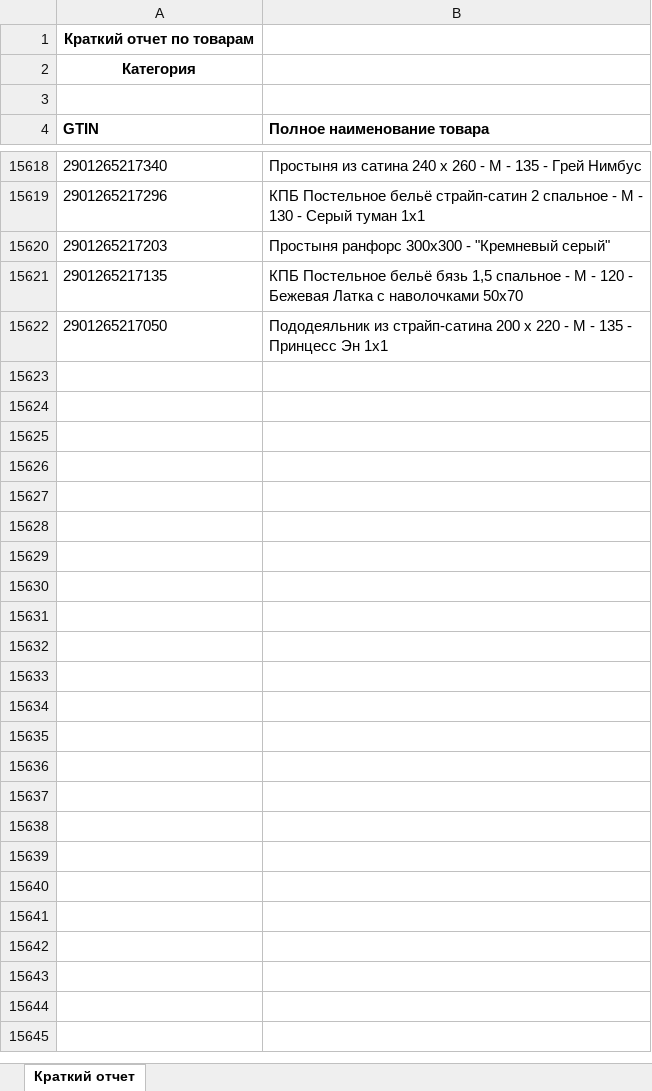
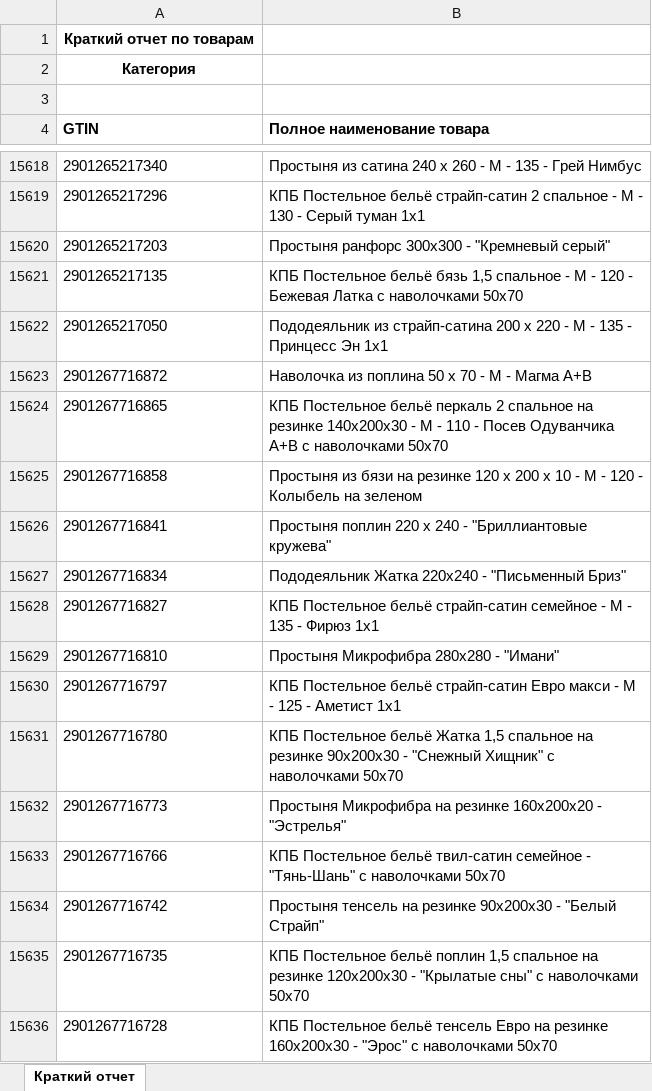
Before and after one commit to isergeich22/marking_system, an Excel workbook: public/Краткий отчет.xlsx, sheet Краткий отчет, drawn as a sheet; only a part is shown, gaps mark what is left out; values as stored, in another font and other column widths than the file's, no borders; the diff names each change by its address in the sheet, - before the commit and + after, or states it on an @@ line.

```diff
--- a/public/Краткий отчет.xlsx (sheet Краткий отчет)
+++ b/public/Краткий отчет.xlsx (sheet Краткий отчет)
+row 15623: 2901267716872 | Наволочка из поплина 50 х 70 - М - Магма А+В
+row 15624: 2901267716865 | КПБ Постельное бельё перкаль 2 спальное на резинке 140х200х30 - М - 110 - Посев Одуванчика А+В с наволочками 50х70
+row 15625: 2901267716858 | Простыня из бязи на резинке 120 х 200 х 10 - М - 120 - Колыбель на зеленом
+row 15626: 2901267716841 | Простыня поплин 220 х 240 - "Бриллиантовые кружева"
+row 15627: 2901267716834 | Пододеяльник Жатка 220х240 - "Письменный Бриз"
+row 15628: 2901267716827 | КПБ Постельное бельё страйп-сатин семейное - М - 135 - Фирюз 1х1
+row 15629: 2901267716810 | Простыня Микрофибра 280х280 - "Имани"
+row 15630: 2901267716797 | КПБ Постельное бельё страйп-сатин Евро макси - М - 125 - Аметист 1х1
+row 15631: 2901267716780 | КПБ Постельное бельё Жатка 1,5 спальное на резинке 90х200х30 - "Снежный Хищник" с наволочками 50х70
+row 15632: 2901267716773 | Простыня Микрофибра на резинке 160х200х20 - "Эстрелья"
+row 15633: 2901267716766 | КПБ Постельное бельё твил-сатин семейное - "Тянь-Шань" с наволочками 50х70
+row 15634: 2901267716742 | Простыня тенсель на резинке 90х200х30 - "Белый Страйп"
+row 15635: 2901267716735 | КПБ Постельное бельё поплин 1,5 спальное на резинке 120х200х30 - "Крылатые сны" с наволочками 50х70
+row 15636: 2901267716728 | КПБ Постельное бельё тенсель Евро на резинке 160х200х30 - "Эрос" с наволочками 50х70
```
Also changed, not shown: 1 other file.
